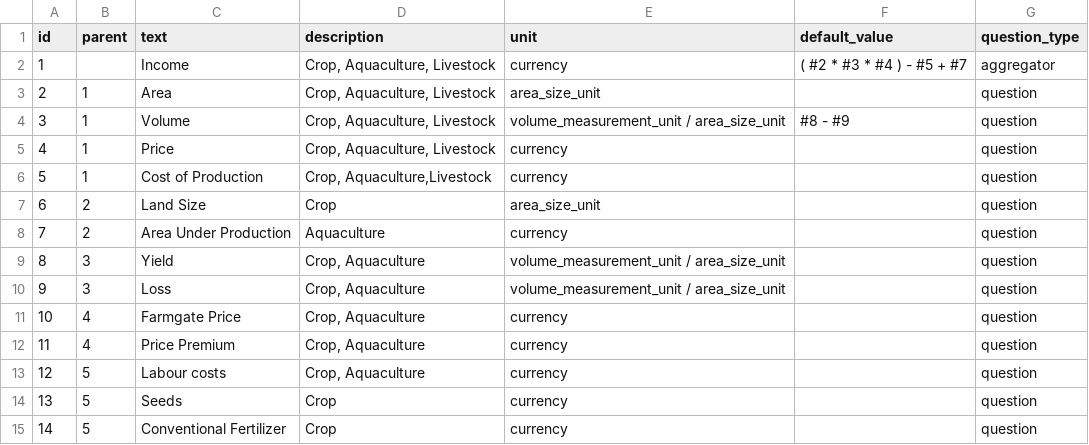
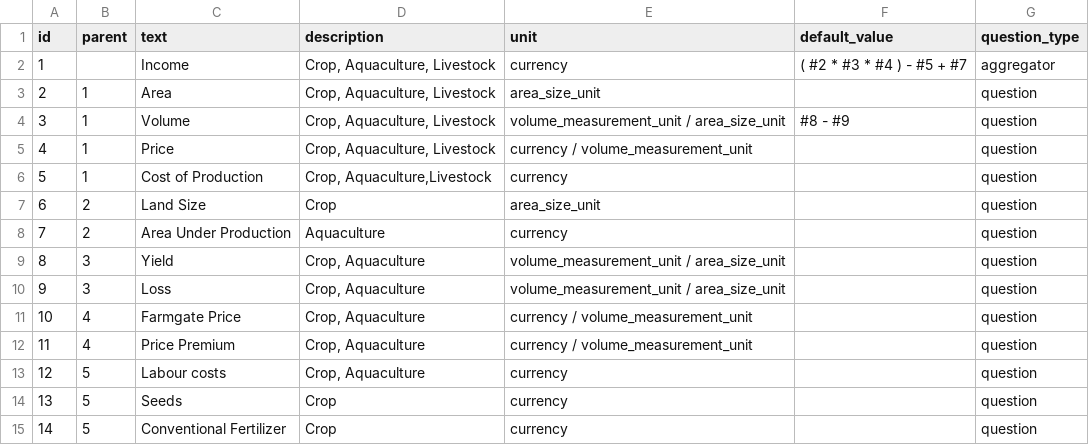
Before and after one commit to anjarakvo/IDH-IDC, a CSV file: backend/source/master/question.csv, drawn as a sheet; only a part is shown.

```diff
--- a/backend/source/master/question.csv
+++ b/backend/source/master/question.csv
@@ -4,3 +4,3 @@ id,parent,text,description,unit,default_value,question_type
 3,1,Volume,"Crop, Aquaculture, Livestock",volume_measurement_unit / area_size_unit,#8 - #9,question
-4,1,Price,"Crop, Aquaculture, Livestock",currency,,question
+4,1,Price,"Crop, Aquaculture, Livestock",currency / volume_measurement_unit,,question
 5,1,Cost of Production,"Crop, Aquaculture,Livestock",currency,,question
@@ -10,4 +10,4 @@ id,parent,text,description,unit,default_value,question_type
 9,3,Loss,"Crop, Aquaculture",volume_measurement_unit / area_size_unit,,question
-10,4,Farmgate Price,"Crop, Aquaculture",currency,,question
-11,4,Price Premium,"Crop, Aquaculture",currency,,question
+10,4,Farmgate Price,"Crop, Aquaculture",currency / volume_measurement_unit,,question
+11,4,Price Premium,"Crop, Aquaculture",currency / volume_measurement_unit,,question
 12,5,Labour costs,"Crop, Aquaculture",currency,,question
```
Also changed, not shown: 6 other files.
